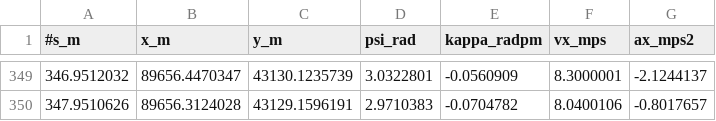
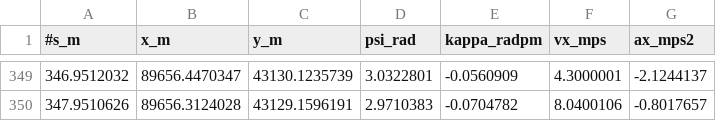
Before and after one commit to booars/aichallenge-2024, a CSV file: aichallenge/workspace/src/aichallenge_submit/booars_launch/map/csv/traj_race_cl.csv, drawn as a sheet; only a part is shown, gaps mark what is left out; the diff covers the shown part only.

```diff
--- a/aichallenge/workspace/src/aichallenge_submit/booars_launch/map/csv/traj_race_cl.csv
+++ b/aichallenge/workspace/src/aichallenge_submit/booars_launch/map/csv/traj_race_cl.csv
@@ -349,2 +349,2 @@
-346.9512032, 89656.4470347, 43130.1235739, 3.0322801, -0.0560909, 8.3000001, -2.1244137
+346.9512032, 89656.4470347, 43130.1235739, 3.0322801, -0.0560909, 4.3000001, -2.1244137
 347.9510626, 89656.3124028, 43129.1596191, 2.9710383, -0.0704782, 8.0400106, -0.8017657
```
Also changed, not shown: 27 edited cells elsewhere in this file, 2 other files.
